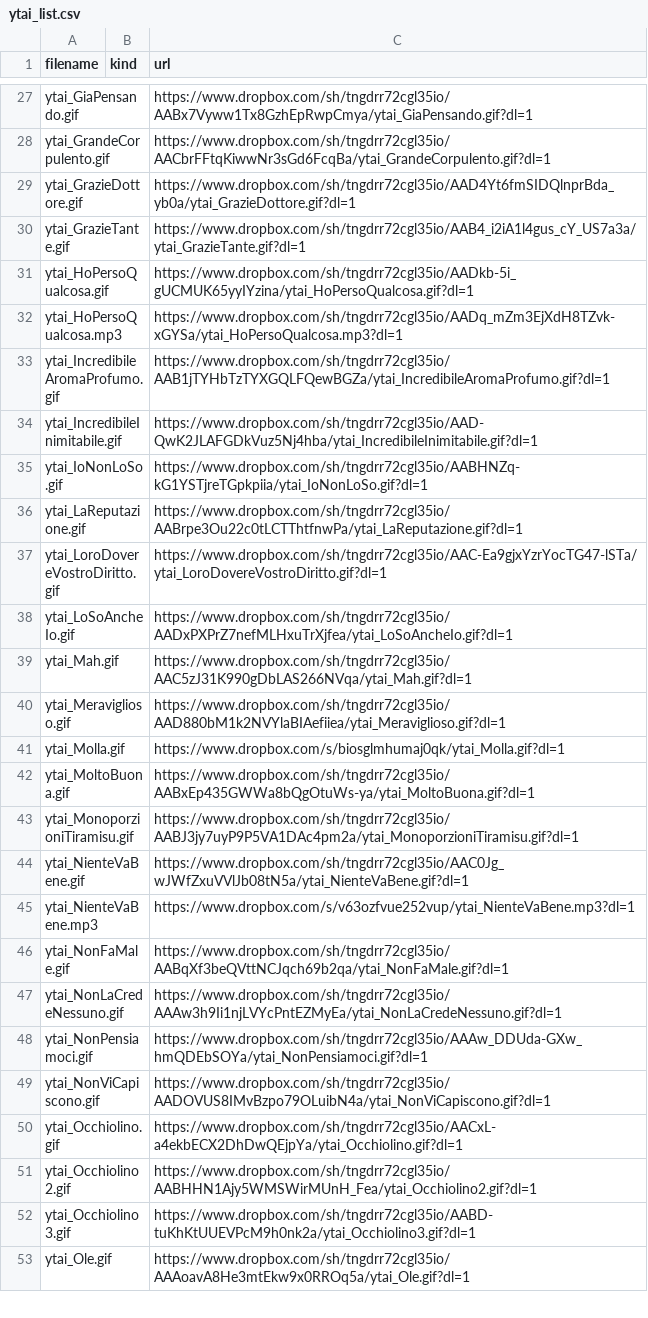
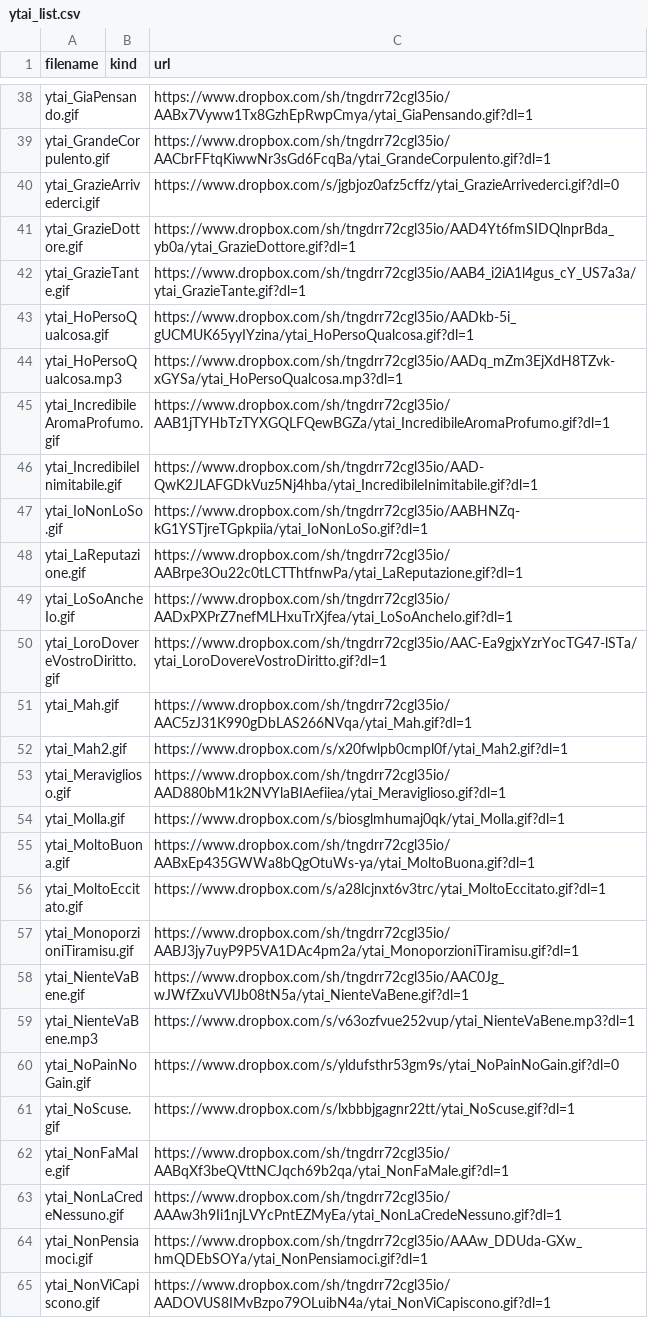
Before and after one commit to benkio/sBots, a CSV file: youtuboAncheIoBot/ytai_list.csv, drawn as a sheet; only a part is shown, gaps mark what is left out; the shorter side is filled out with more unchanged rows; the diff covers the shown part only.

```diff
--- a/youtuboAncheIoBot/ytai_list.csv
+++ b/youtuboAncheIoBot/ytai_list.csv
@@ -28,2 +39,3 @@ ytai_GiaPensando.gif,,https://www.dropbox.com/sh/tngdrr72cgl35io/AABx7Vyww1Tx8Gz
 ytai_GrandeCorpulento.gif,,https://www.dropbox.com/sh/tngdrr72cgl35io/AACbrFFtqKiwwNr3sGd6FcqBa/ytai_GrandeCorpulento.gif?dl=1
+ytai_GrazieArrivederci.gif,,https://www.dropbox.com/s/jgbjoz0afz5cffz/ytai_GrazieArrivederci.gif?dl=0
 ytai_GrazieDottore.gif,,https://www.dropbox.com/sh/tngdrr72cgl35io/AAD4Yt6fmSIDQlnprBda_yb0a/ytai_GrazieDottore.gif?dl=1
@@ -36,5 +48,6 @@ ytai_IoNonLoSo.gif,,https://www.dropbox.com/sh/tngdrr72cgl35io/AABHNZq-kG1YSTjre
 ytai_LaReputazione.gif,,https://www.dropbox.com/sh/tngdrr72cgl35io/AABrpe3Ou22c0tLCTThtfnwPa/ytai_LaReputazione.gif?dl=1
+ytai_LoSoAncheIo.gif,,https://www.dropbox.com/sh/tngdrr72cgl35io/AADxPXPrZ7nefMLHxuTrXjfea/ytai_LoSoAncheIo.gif?dl=1
 ytai_LoroDovereVostroDiritto.gif,,https://www.dropbox.com/sh/tngdrr72cgl35io/AAC-Ea9gjxYzrYocTG47-lSTa/ytai_LoroDovereVostroDiritto.gif?dl=1
-ytai_LoSoAncheIo.gif,,https://www.dropbox.com/sh/tngdrr72cgl35io/AADxPXPrZ7nefMLHxuTrXjfea/ytai_LoSoAncheIo.gif?dl=1
 ytai_Mah.gif,,https://www.dropbox.com/sh/tngdrr72cgl35io/AAC5zJ31K990gDbLAS266NVqa/ytai_Mah.gif?dl=1
+ytai_Mah2.gif,,https://www.dropbox.com/s/x20fwlpb0cmpl0f/ytai_Mah2.gif?dl=1
 ytai_Meraviglioso.gif,,https://www.dropbox.com/sh/tngdrr72cgl35io/AAD880bM1k2NVYlaBIAefiiea/ytai_Meraviglioso.gif?dl=1
@@ -42,2 +55,3 @@ ytai_Molla.gif,,https://www.dropbox.com/s/biosglmhumaj0qk/ytai_Molla.gif?dl=1
 ytai_MoltoBuona.gif,,https://www.dropbox.com/sh/tngdrr72cgl35io/AABxEp435GWWa8bQgOtuWs-ya/ytai_MoltoBuona.gif?dl=1
+ytai_MoltoEccitato.gif,,https://www.dropbox.com/s/a28lcjnxt6v3trc/ytai_MoltoEccitato.gif?dl=1
 ytai_MonoporzioniTiramisu.gif,,https://www.dropbox.com/sh/tngdrr72cgl35io/AABJ3jy7uyP9P5VA1DAc4pm2a/ytai_MonoporzioniTiramisu.gif?dl=1
@@ -45,2 +59,4 @@ ytai_NienteVaBene.gif,,https://www.dropbox.com/sh/tngdrr72cgl35io/AAC0Jg_wJWfZxu
 ytai_NienteVaBene.mp3,,https://www.dropbox.com/s/v63ozfvue252vup/ytai_NienteVaBene.mp3?dl=1
+ytai_NoPainNoGain.gif,,https://www.dropbox.com/s/yldufsthr53gm9s/ytai_NoPainNoGain.gif?dl=0
+ytai_NoScuse.gif,,https://www.dropbox.com/s/lxbbbjgagnr22tt/ytai_NoScuse.gif?dl=1
 ytai_NonFaMale.gif,,https://www.dropbox.com/sh/tngdrr72cgl35io/AABqXf3beQVttNCJqch69b2qa/ytai_NonFaMale.gif?dl=1
```
Also changed, not shown: 24 added rows and 3 moved rows elsewhere in this file.
